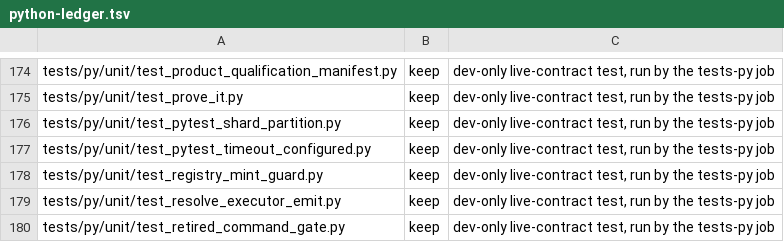
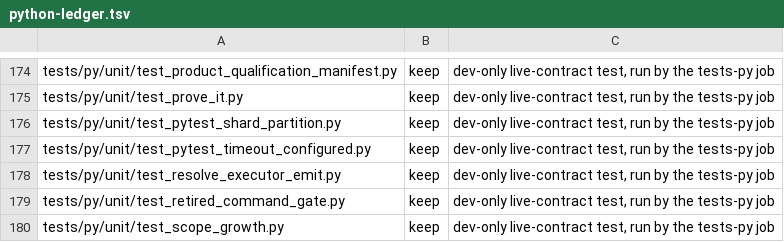
Before and after one commit to bllshttng/fno, a TSV file: scripts/ci/python-ledger.tsv, drawn as a sheet; only a part is shown, gaps mark what is left out; the shorter side is filled out with more unchanged rows; the diff names each change by its address in the sheet, - before the commit and + after, or states it on an @@ line.

Commit message:
tests: drop the last reads of the deleted Python tree
FNO_BOOTSTRAP_WHEEL left the supervisor held keys, since no code reads it now, and the hook tests stop setting it. The scratch walker test copies tests/py/_bins.py in place of the deleted paths.py. fields.json gains the telemetry install_count block the schema already carries. The registry mint guard test scanned a directory that no longer exists, so it goes, and the Rust mint_guard_tests module keeps the rule.

```diff
--- a/scripts/ci/python-ledger.tsv
+++ b/scripts/ci/python-ledger.tsv
-row 178: tests/py/unit/test_registry_mint_guard.py | keep | dev-only live-contract test, run by the tests-py job
```
Also changed, not shown: 7 other files.
